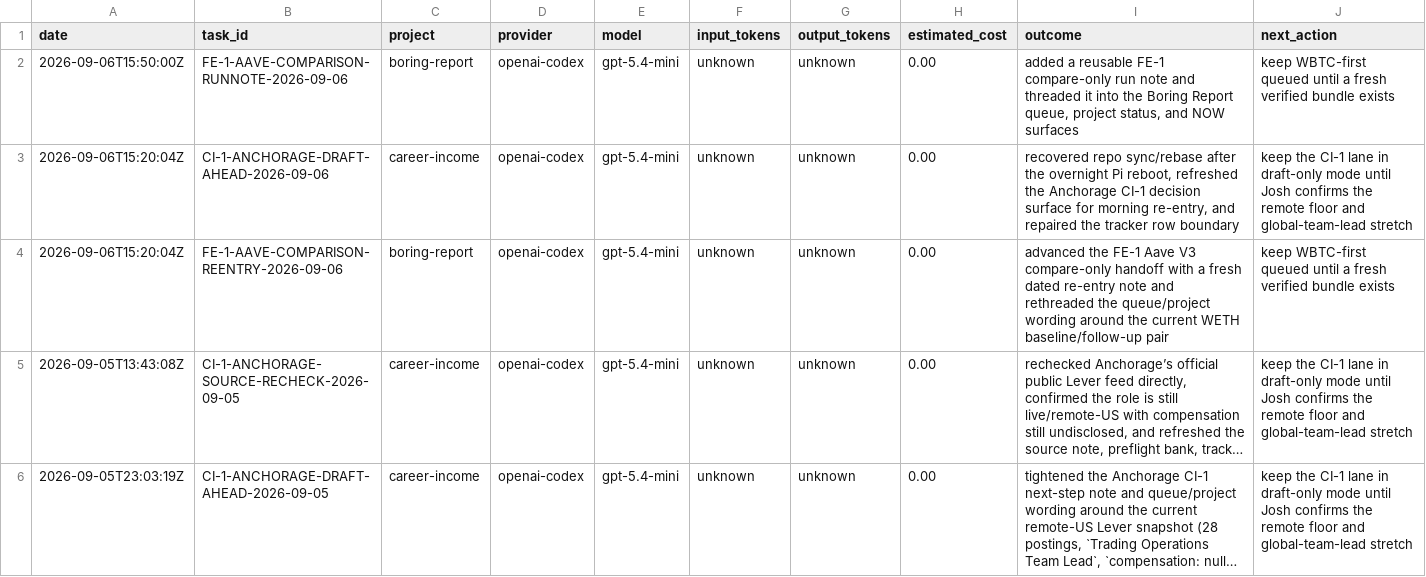
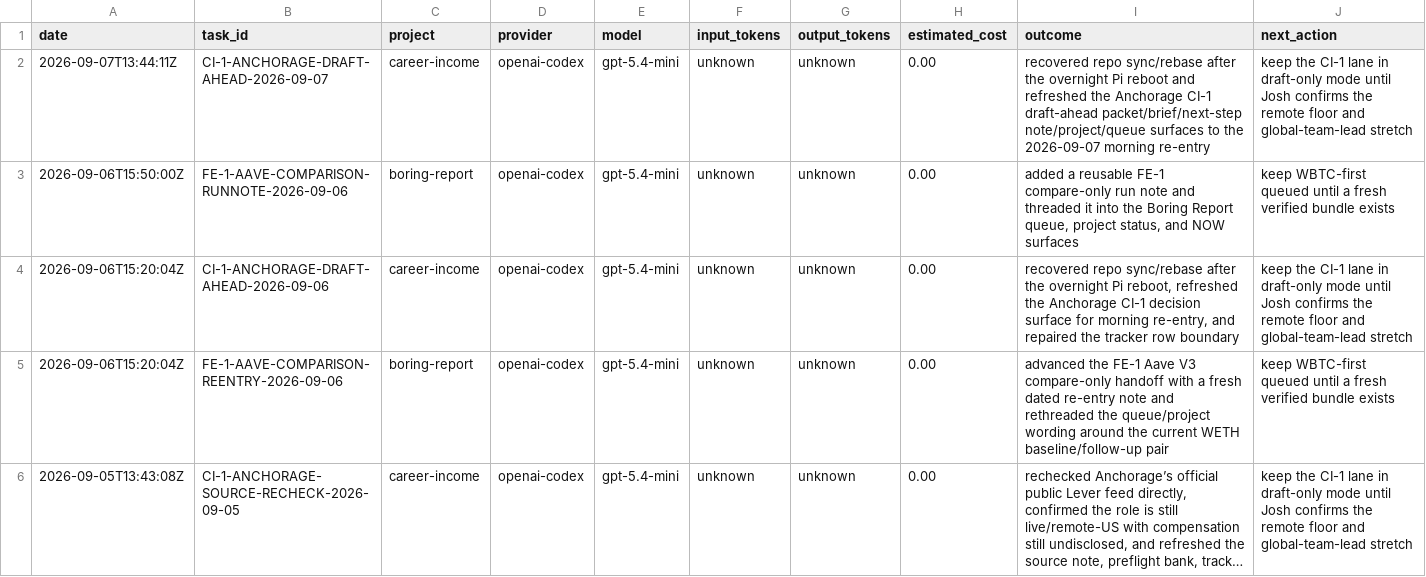
Before and after one commit to jcrypto420/COMMANDER, a CSV file: logs/model_usage.csv, drawn as a sheet; only a part is shown; the shorter side is filled out with more unchanged rows; long unchanged cells end in …; the diff names each change by its address in the sheet, - before the commit and + after, or states it on an @@ line.

Commit message:
Commander: Daily money loop morning run output 2026-09-07

```diff
--- a/logs/model_usage.csv
+++ b/logs/model_usage.csv
+row 2: 2026-09-07T13:44:11Z | CI-1-ANCHORAGE-DRAFT-AHEAD-2026-09-07 | career-income | openai-codex | gpt-5.4-mini | unknown | unknown | 0.00 | recovered repo sync/rebase after the overnight Pi reboot and refreshed the Anchorage CI-1 draft-ahead packet/brief/next-step note/project/queue surfaces to the 2026-09-07 morning re-entry | keep the CI-1 lane in draft-only mode until Josh confirms the remote floor and global-team-lead stretch
```
Also changed, not shown: 7 other files.
